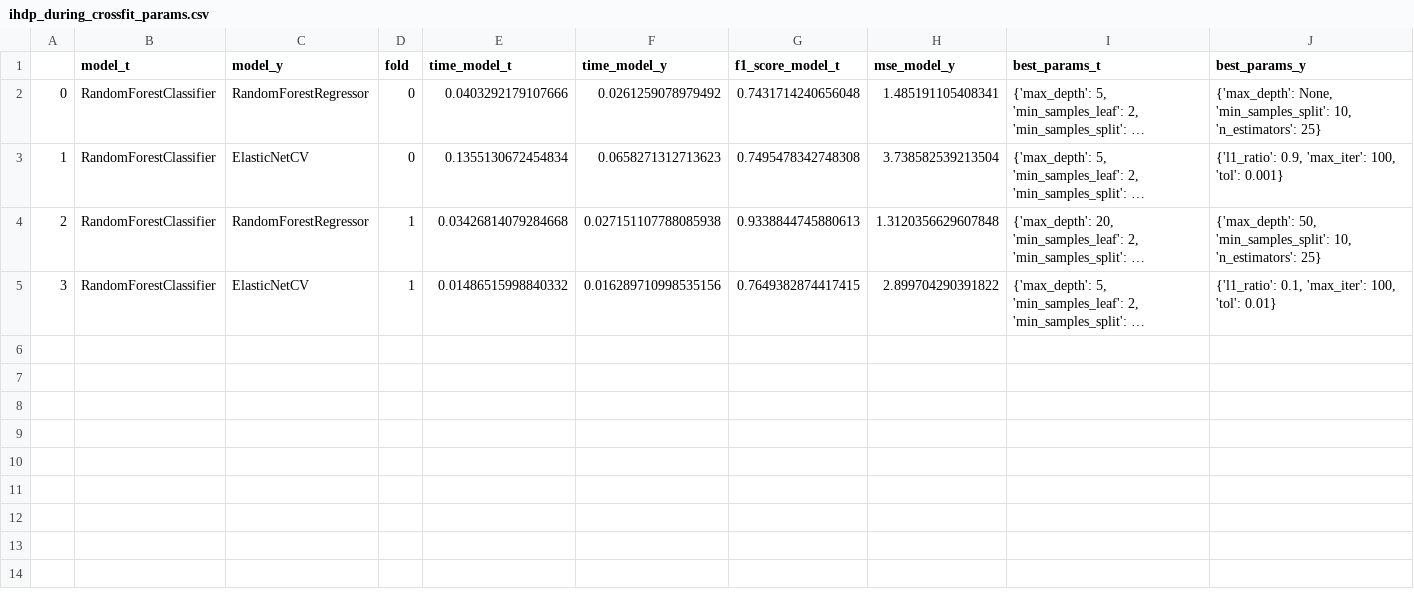
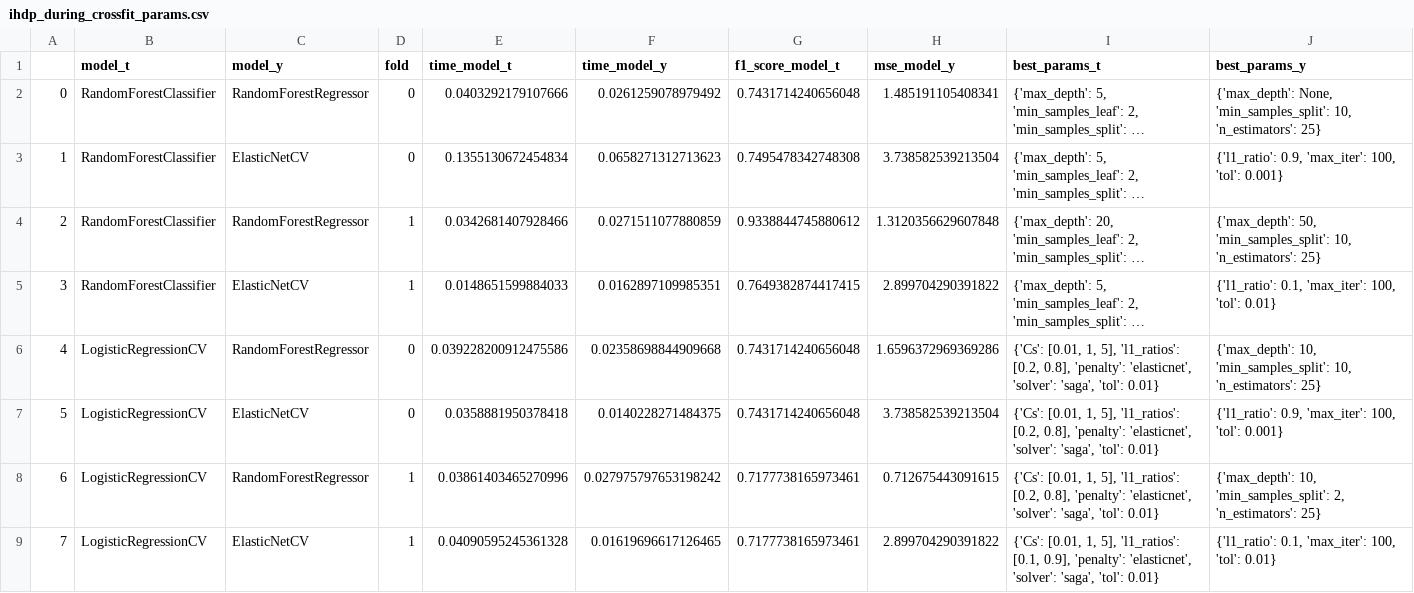
Before and after one commit to AnthonyCampbell208/hyperparameter_research, a CSV file: results/ihdp_during_crossfit_params.csv, drawn as a sheet; long unchanged cells end in …; the diff names each change by its address in the sheet, - before the commit and + after, or states it on an @@ line.

```diff
--- a/results/ihdp_during_crossfit_params.csv
+++ b/results/ihdp_during_crossfit_params.csv
-E4 (time_model_t): 0.03426814079284668
+E4 (time_model_t): 0.0342681407928466
-F4 (time_model_y): 0.027151107788085938
+F4 (time_model_y): 0.0271511077880859
-G4 (f1_score_model_t): 0.9338844745880613
+G4 (f1_score_model_t): 0.9338844745880612
-E5 (time_model_t): 0.01486515998840332
+E5 (time_model_t): 0.0148651599884033
-F5 (time_model_y): 0.016289710998535156
+F5 (time_model_y): 0.0162897109985351
+row 6: 4 | LogisticRegressionCV | RandomForestRegressor | 0 | 0.039228200912475586 | 0.02358698844909668 | 0.7431714240656048 | 1.6596372969369286 | {'Cs': [0.01, 1, 5], 'l1_ratios': [0.2, 0.8], 'penalty': 'elasticnet', 'solver': 'saga', 'tol': 0.01} | {'max_depth': 10, 'min_samples_split': 10, 'n_estimators': 25}
+row 7: 5 | LogisticRegressionCV | ElasticNetCV | 0 | 0.0358881950378418 | 0.0140228271484375 | 0.7431714240656048 | 3.738582539213504 | {'Cs': [0.01, 1, 5], 'l1_ratios': [0.2, 0.8], 'penalty': 'elasticnet', 'solver': 'saga', 'tol': 0.01} | {'l1_ratio': 0.9, 'max_iter': 100, 'tol': 0.001}
+row 8: 6 | LogisticRegressionCV | RandomForestRegressor | 1 | 0.03861403465270996 | 0.027975797653198242 | 0.7177738165973461 | 0.712675443091615 | {'Cs': [0.01, 1, 5], 'l1_ratios': [0.2, 0.8], 'penalty': 'elasticnet', 'solver': 'saga', 'tol': 0.01} | {'max_depth': 10, 'min_samples_split': 2, 'n_estimators': 25}
+row 9: 7 | LogisticRegressionCV | ElasticNetCV | 1 | 0.04090595245361328 | 0.01619696617126465 | 0.7177738165973461 | 2.899704290391822 | {'Cs': [0.01, 1, 5], 'l1_ratios': [0.1, 0.9], 'penalty': 'elasticnet', 'solver': 'saga', 'tol': 0.01} | {'l1_ratio': 0.1, 'max_iter': 100, 'tol': 0.01}
```
Also changed, not shown: results/acic_during_crossfit_params.csv, results/acic_no_params_baselines.csv, 9 other files.
